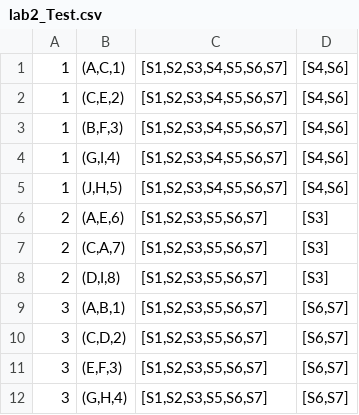
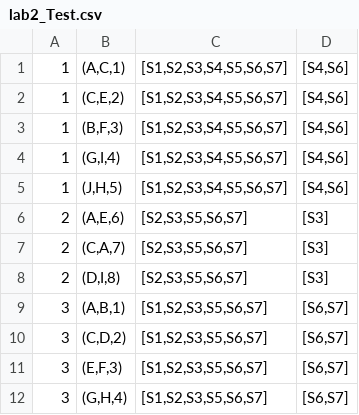
Before and after one commit to madhulakkoju/APaxos, a CSV file: LinearPBFT/src/main/resources/lab2_Test.csv, drawn as a sheet; only a part is shown.

```diff
--- a/LinearPBFT/src/main/resources/lab2_Test.csv
+++ b/LinearPBFT/src/main/resources/lab2_Test.csv
@@ -5,5 +5,5 @@
 1,"(J,H,5)","[S1,S2,S3,S4,S5,S6,S7]","[S4,S6]"
-2,"(A,E,6)","[S1,S2,S3,S5,S6,S7]",[S3]
-2,"(C,A,7)","[S1,S2,S3,S5,S6,S7]",[S3]
-2,"(D,I,8)","[S1,S2,S3,S5,S6,S7]",[S3]
+2,"(A,E,6)","[S2,S3,S5,S6,S7]",[S3]
+2,"(C,A,7)","[S2,S3,S5,S6,S7]",[S3]
+2,"(D,I,8)","[S2,S3,S5,S6,S7]",[S3]
 3,"(A,B,1)","[S1,S2,S3,S5,S6,S7]","[S6,S7]"
```
Also changed, not shown: 34 other files.
